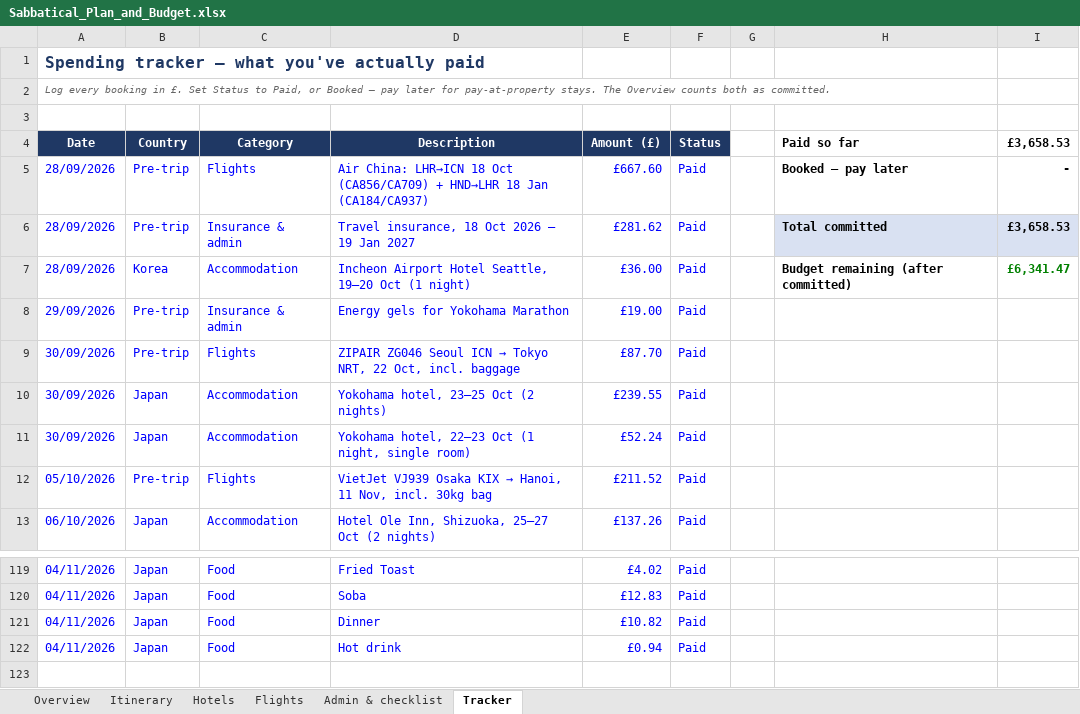
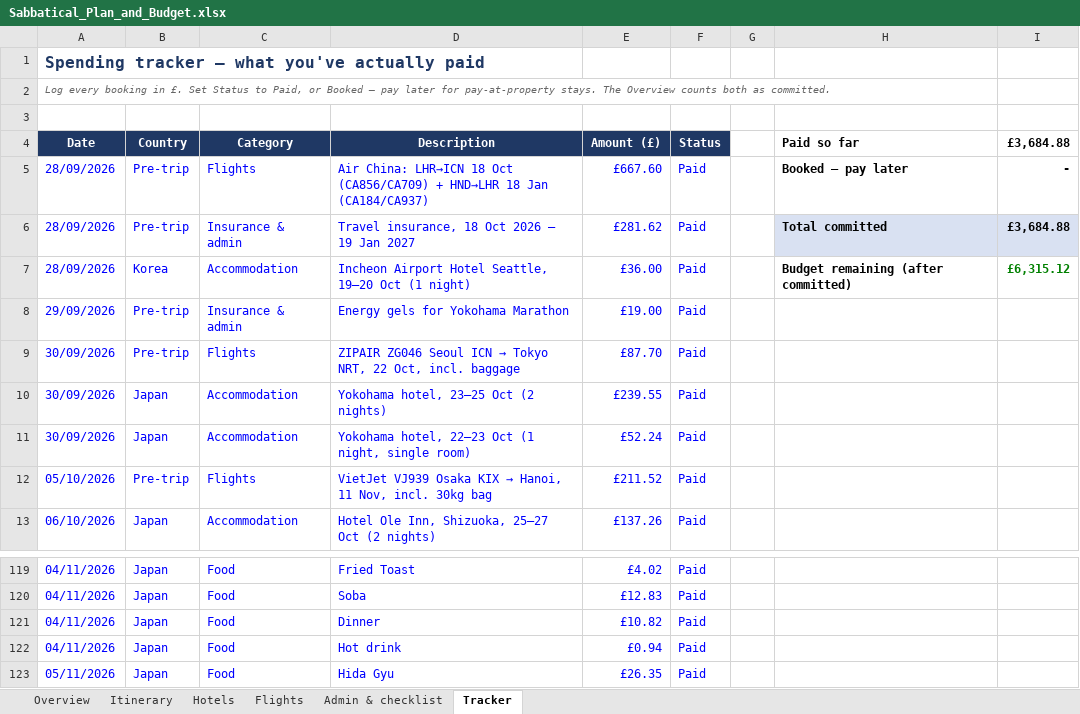
Before and after one commit to mhbae-dev/sabbatical-dashboard, an Excel workbook: Sabbatical_Plan_and_Budget.xlsx, sheet Tracker, drawn as a sheet; only a part is shown, gaps mark what is left out; values as stored, in another font and other column widths than the file's, no borders; the diff names each change by its address in the sheet, - before the commit and + after, or states it on an @@ line.

```diff
--- a/Sabbatical_Plan_and_Budget.xlsx (sheet Tracker)
+++ b/Sabbatical_Plan_and_Budget.xlsx (sheet Tracker)
-I4: £3,658.53
+I4: £3,684.88
-I6 (£3,684.88): £3,658.53
+I6 (£3,684.88): £3,684.88
-I7 (£3,684.88): £6,341.47
+I7 (£3,684.88): £6,315.12
+row 123: 05/11/2026 | Japan | Food | Hida Gyu | £26.35 | Paid
```
Also changed, not shown: sheet Overview, hidden cells.
